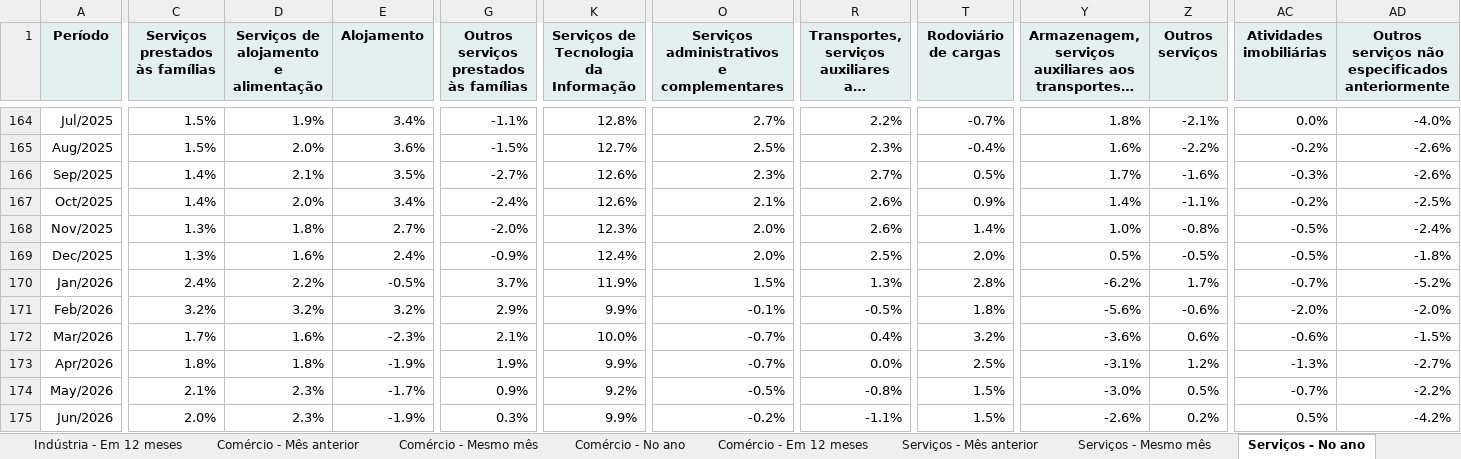
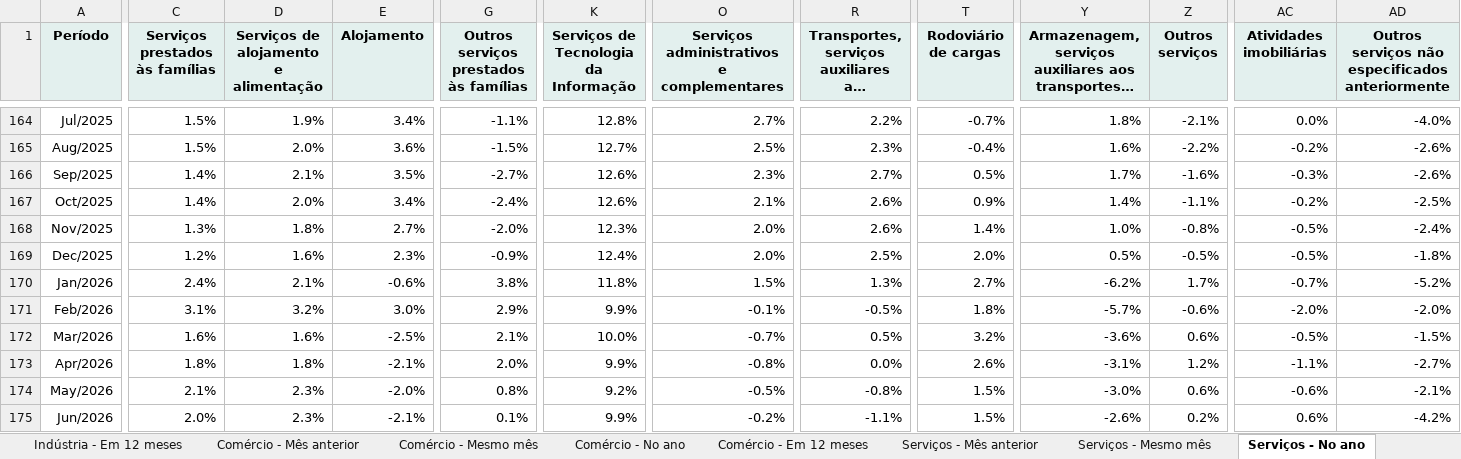
Before and after one commit to FarsulBigData/paineis, an Excel workbook: dados/conjuntura.xlsx, sheet Serviços - No ano, drawn as a sheet; only a part is shown, gaps mark what is left out; long unchanged cells end in …; values as stored, in another font and other column widths than the file's, no borders; the diff covers the shown part only; the diff names each change by its address in the sheet, - before the commit and + after, or states it on an @@ line.

```diff
--- a/dados/conjuntura.xlsx (sheet Serviços - No ano)
+++ b/dados/conjuntura.xlsx (sheet Serviços - No ano)
-C169 (Serviços prestados às famílias): 1.3%
+C169 (Serviços prestados às famílias): 1.2%
-E169 (Alojamento): 2.4%
+E169 (Alojamento): 2.3%
-D170: 2.2%
+D170: 2.1%
-E170 (Alojamento): -0.5%
+E170 (Alojamento): -0.6%
-G170: 3.7%
+G170: 3.8%
-K170: 11.9%
+K170: 11.8%
-T170 (Rodoviário de cargas): 2.8%
+T170 (Rodoviário de cargas): 2.7%
-C171 (Serviços prestados às famílias): 3.2%
+C171 (Serviços prestados às famílias): 3.1%
-E171 (Alojamento): 3.2%
+E171 (Alojamento): 3.0%
-Y171: -5.6%
+Y171: -5.7%
-C172 (Serviços prestados às famílias): 1.7%
+C172 (Serviços prestados às famílias): 1.6%
-E172 (Alojamento): -2.3%
+E172 (Alojamento): -2.5%
-R172: 0.4%
+R172: 0.5%
-AC172 (Atividades imobiliárias): -0.6%
+AC172 (Atividades imobiliárias): -0.5%
-E173 (Alojamento): -1.9%
+E173 (Alojamento): -2.1%
-G173: 1.9%
+G173: 2.0%
-O173: -0.7%
+O173: -0.8%
-T173 (Rodoviário de cargas): 2.5%
+T173 (Rodoviário de cargas): 2.6%
-AC173 (Atividades imobiliárias): -1.3%
+AC173 (Atividades imobiliárias): -1.1%
-E174 (Alojamento): -1.7%
+E174 (Alojamento): -2.0%
-G174: 0.9%
+G174: 0.8%
-Z174 (Outros serviços): 0.5%
+Z174 (Outros serviços): 0.6%
-AC174 (Atividades imobiliárias): -0.7%
+AC174 (Atividades imobiliárias): -0.6%
-AD174: -2.2%
+AD174: -2.1%
-E175 (Alojamento): -1.9%
+E175 (Alojamento): -2.1%
-G175: 0.3%
+G175: 0.1%
-AC175 (Atividades imobiliárias): 0.5%
+AC175 (Atividades imobiliárias): 0.6%
```
Also changed, not shown: 1 added row and 12 edited cells elsewhere in this sheet, sheet Serviços - Mês anterior, sheet Serviços - Mesmo mês, sheet Serviços - Em 12 meses, sheet Dólar PTAX, 2 other files.
